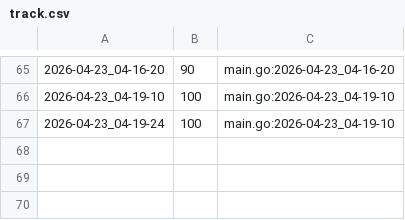
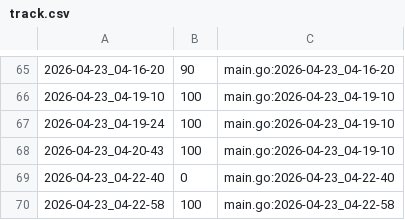
Before and after one commit to qxcode-course/ed-seg-bloco-a-Hcosta-Code, a CSV file: .tko/track/ed@vetbuild/track.csv, drawn as a sheet; only a part is shown, gaps mark what is left out.

```diff
--- a/.tko/track/ed@vetbuild/track.csv
+++ b/.tko/track/ed@vetbuild/track.csv
@@ -67 +67,4 @@
 2026-04-23_04-19-24,100,main.go:2026-04-23_04-19-10
+2026-04-23_04-20-43,100,main.go:2026-04-23_04-19-10
+2026-04-23_04-22-40,0,main.go:2026-04-23_04-22-40
+2026-04-23_04-22-58,100,main.go:2026-04-23_04-22-58
```
Also changed, not shown: 9 other files.
